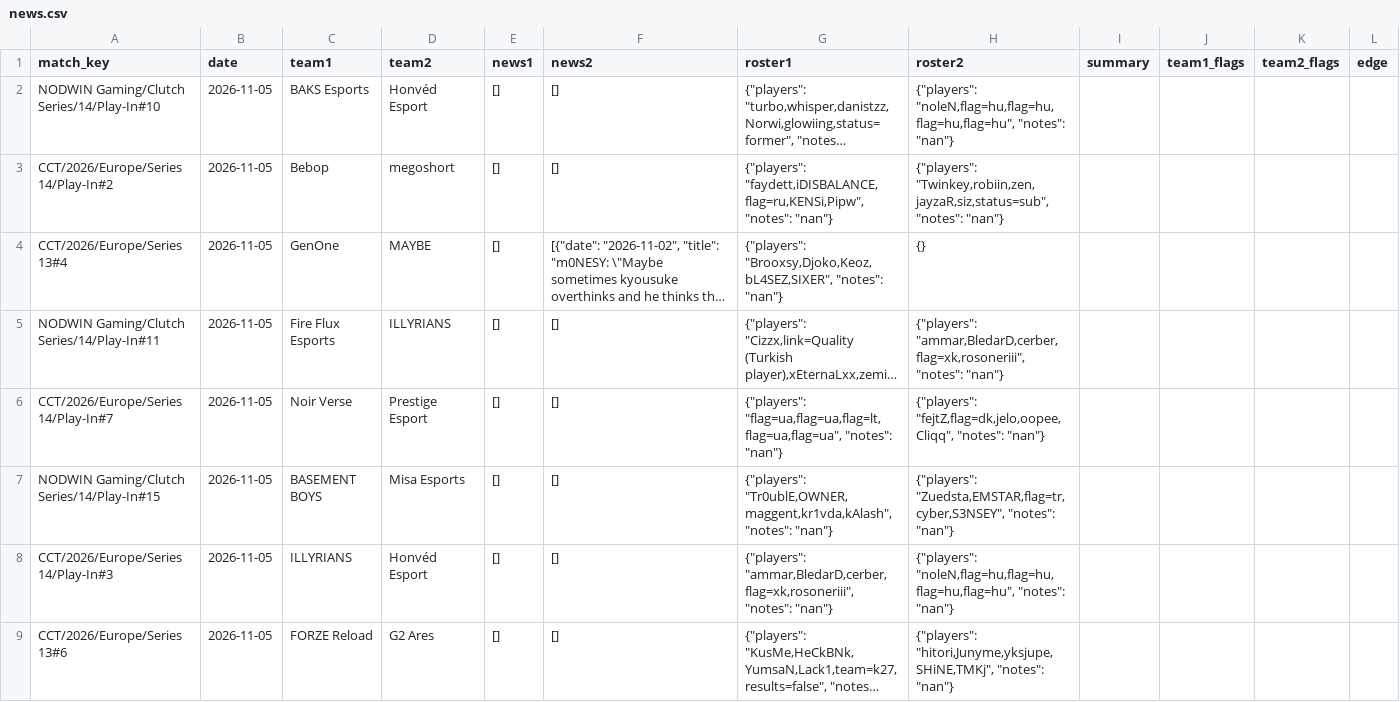
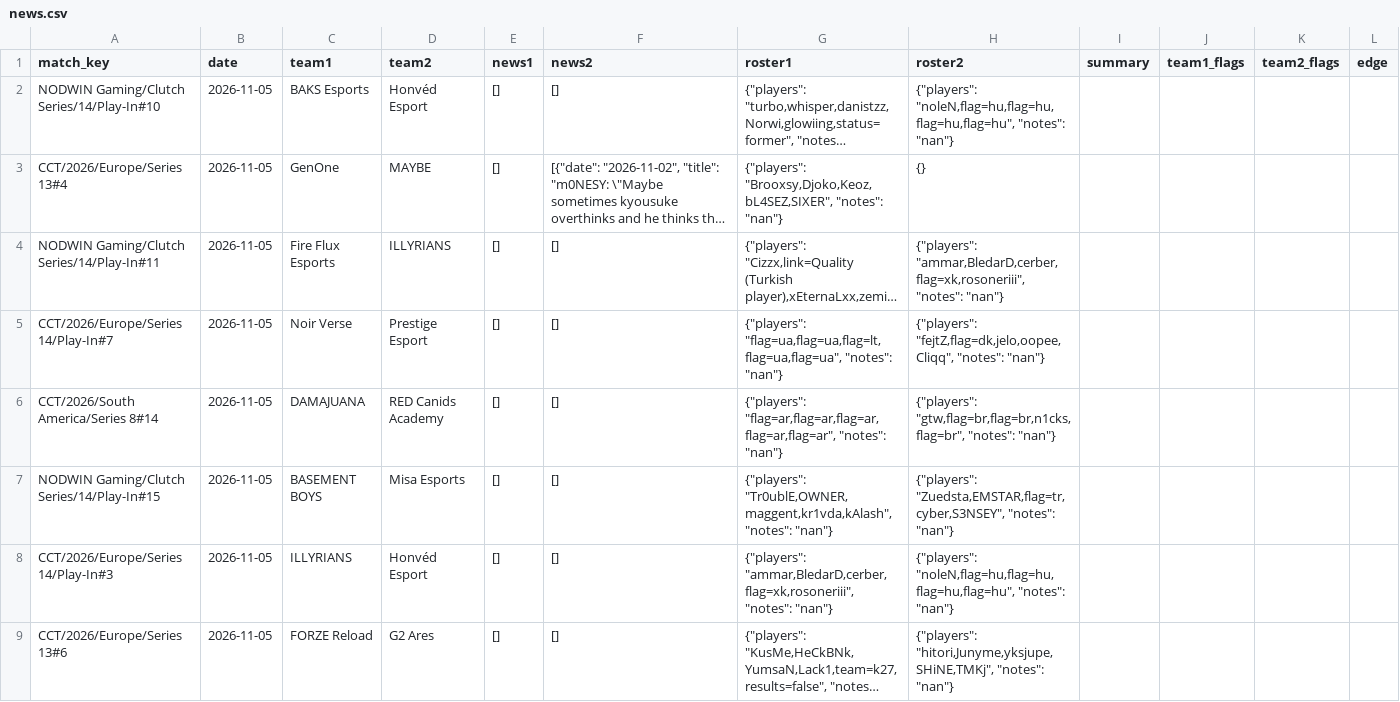
Before and after one commit to sb291099-create/Cs2-form, a CSV file: data/news.csv, drawn as a sheet; only a part is shown; long unchanged cells end in …; removed rows and columns are numbered as before the commit, all else as after; the diff covers the shown part only; the diff names each change by its address in the sheet, - before the commit and + after, or states it on an @@ line.

```diff
--- a/data/news.csv
+++ b/data/news.csv
-row 3: CCT/2026/Europe/Series 14/Play-In#2 | 2026-11-05 | Bebop | megoshort | [] | [] | {"players": "faydett,iDISBALANCE,flag=ru,KENSi,Pipw", "notes": "nan"} | {"players": "Twinkey,robiin,zen,jayzaR,siz,status=sub", "notes": "nan"}
+row 6: CCT/2026/South America/Series 8#14 | 2026-11-05 | DAMAJUANA | RED Canids Academy | [] | [] | {"players": "flag=ar,flag=ar,flag=ar,flag=ar,flag=ar", "notes": "nan"} | {"players": "gtw,flag=br,flag=br,n1cks,flag=br", "notes": "nan"}
```
Also changed, not shown: 5 added rows and 2 edited cells elsewhere in this file, data/media.csv, data/rss.csv, 2 other files.
